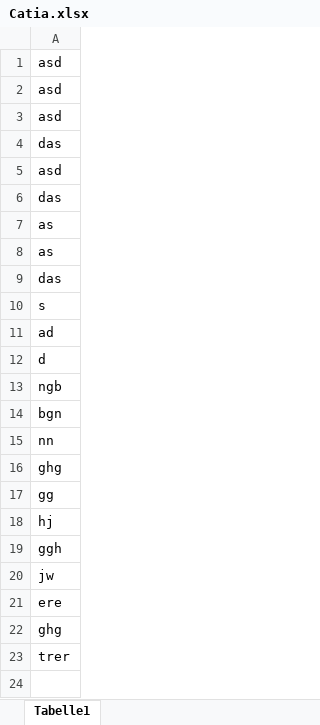
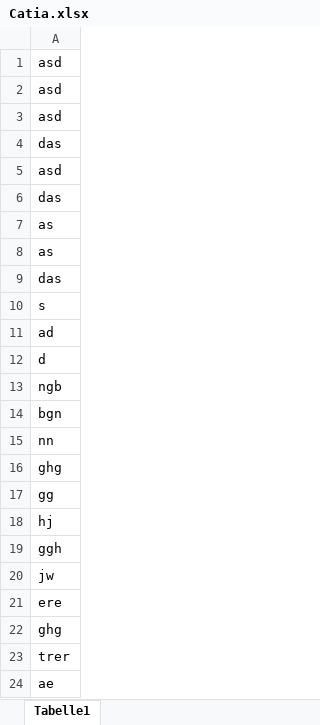
Before and after one commit to FabianJadeHs/Team_G, an Excel workbook: Schraube_Neu/Catia.xlsx, sheet Tabelle1, drawn as a sheet; values as stored, in another font and other column widths than the file's, no borders; the diff names each change by its address in the sheet, - before the commit and + after, or states it on an @@ line.

Commit message:
Update Catia.xlsx

```diff
--- a/Schraube_Neu/Catia.xlsx (sheet Tabelle1)
+++ b/Schraube_Neu/Catia.xlsx (sheet Tabelle1)
+row 24: ae
```
